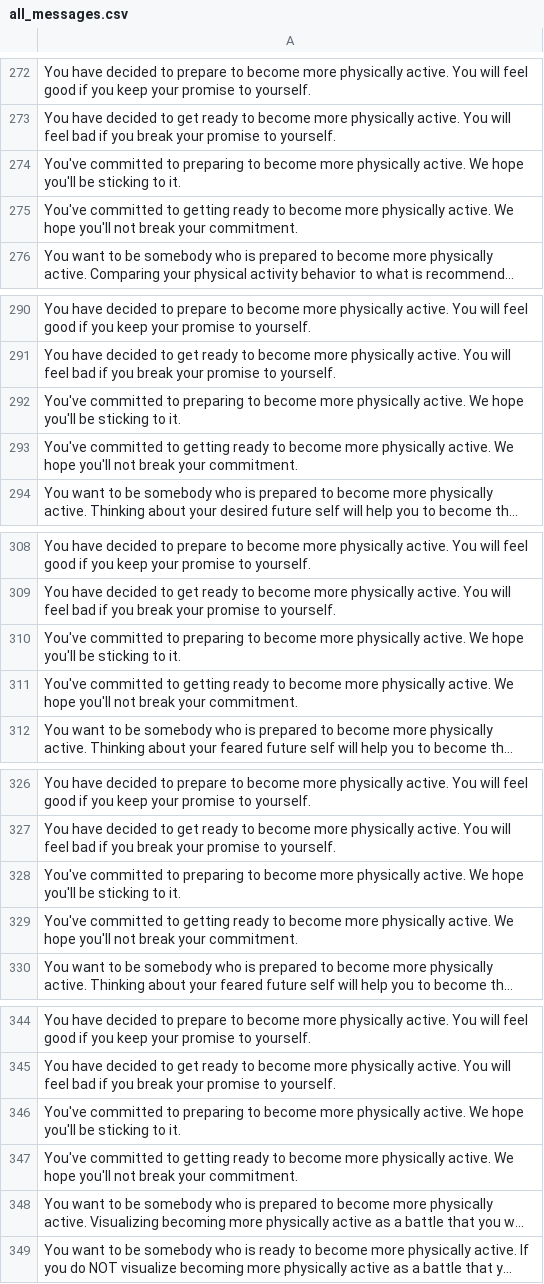
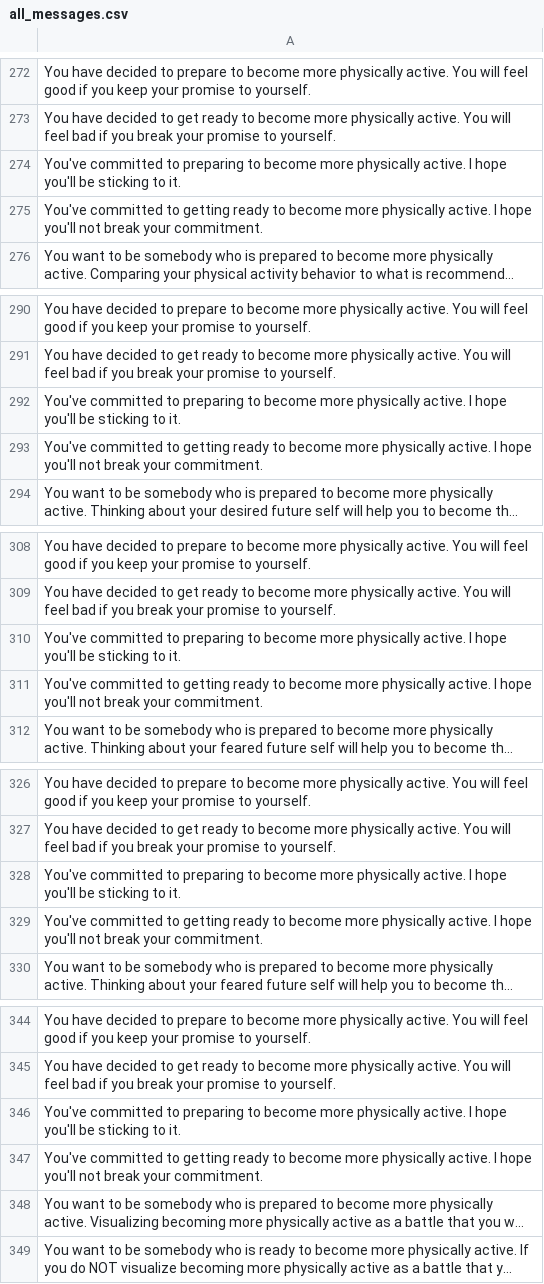
Before and after one commit to PerfectFit-project/virtual_coach_rl_persuasion_algorithm, a CSV file: all_messages.csv, drawn as a sheet; only a part is shown, gaps mark what is left out; long unchanged cells end in …; the diff covers the shown part only; the diff names each change by its address in the sheet, - before the commit and + after, or states it on an @@ line.

```diff
--- a/all_messages.csv
+++ b/all_messages.csv
-A274: …physically active. We hope you'll…
+A274: …physically active. I hope you'll…
-A275: …physically active. We hope you'll…
+A275: …physically active. I hope you'll…
-A292: …physically active. We hope you'll…
+A292: …physically active. I hope you'll…
-A293: …physically active. We hope you'll…
+A293: …physically active. I hope you'll…
-A310: …physically active. We hope you'll…
+A310: …physically active. I hope you'll…
-A311: …physically active. We hope you'll…
+A311: …physically active. I hope you'll…
-A328: …physically active. We hope you'll…
+A328: …physically active. I hope you'll…
-A329: …physically active. We hope you'll…
+A329: …physically active. I hope you'll…
-A346: …physically active. We hope you'll…
+A346: …physically active. I hope you'll…
-A347: …physically active. We hope you'll…
+A347: …physically active. I hope you'll…
```
Also changed, not shown: 38 edited cells elsewhere in this file, 1 other file.
